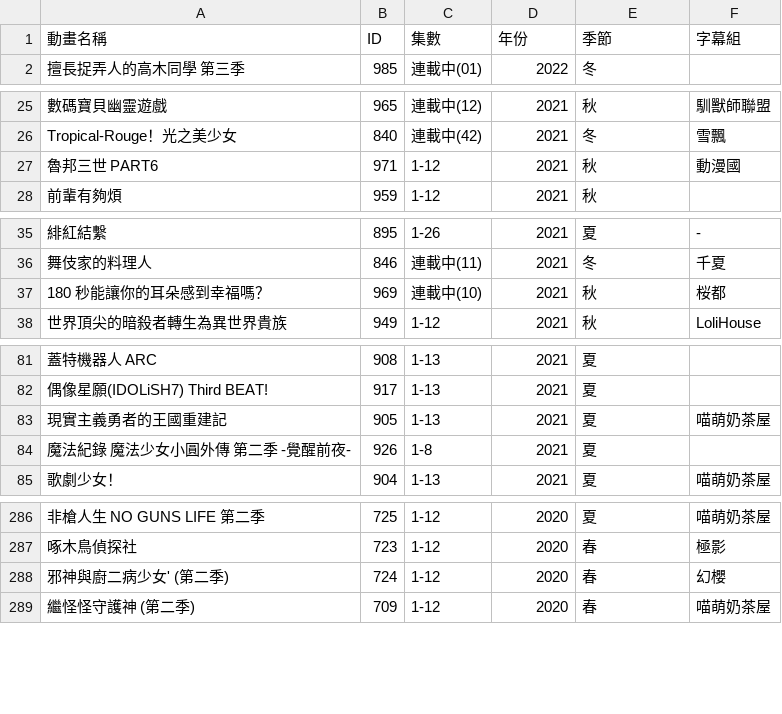
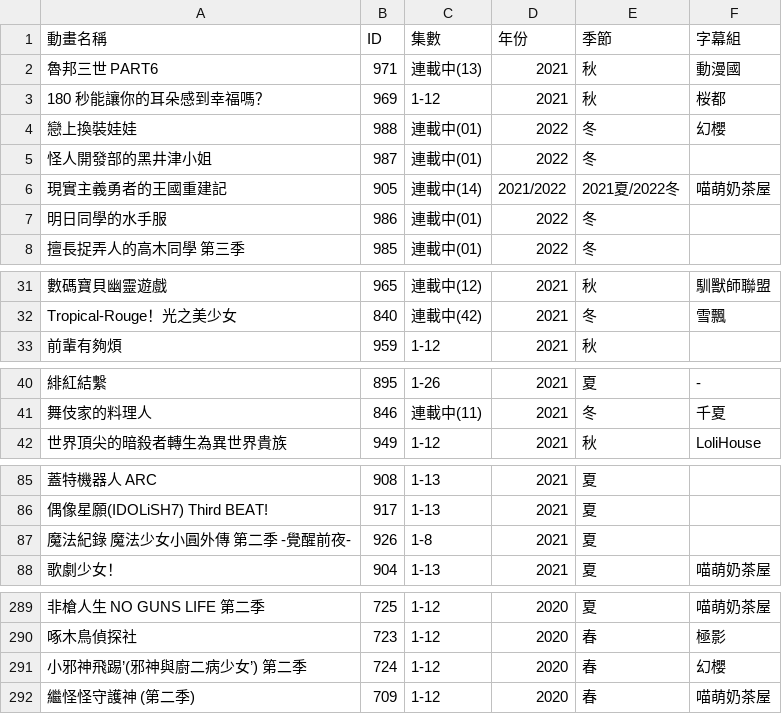
Before and after one commit to HeiTang/Anime1-Data, a CSV file: Anime1 List.csv, drawn as a sheet; only a part is shown, gaps mark what is left out; removed rows and columns are numbered as before the commit, all else as after; the diff covers the shown part only; the diff names each change by its address in the sheet, - before the commit and + after, or states it on an @@ line.

Commit message:
Doc: Upgrade Anime1 List

```diff
--- a/Anime1 List.csv
+++ b/Anime1 List.csv
+row 2: 魯邦三世 PART6 | 971 | 連載中(13) | 2021 | 秋 | 動漫國
+row 3: 180 秒能讓你的耳朵感到幸福嗎？ | 969 | 1-12 | 2021 | 秋 | 桜都
+row 4: 戀上換裝娃娃 | 988 | 連載中(01) | 2022 | 冬 | 幻櫻
+row 5: 怪人開發部的黑井津小姐 | 987 | 連載中(01) | 2022 | 冬
+row 6: 現實主義勇者的王國重建記 | 905 | 連載中(14) | 2021/2022 | 2021夏/2022冬 | 喵萌奶茶屋
+row 7: 明日同學的水手服 | 986 | 連載中(01) | 2022 | 冬
-row 27: 魯邦三世 PART6 | 971 | 1-12 | 2021 | 秋 | 動漫國
-row 37: 180 秒能讓你的耳朵感到幸福嗎？ | 969 | 連載中(10) | 2021 | 秋 | 桜都
-row 83: 現實主義勇者的王國重建記 | 905 | 1-13 | 2021 | 夏 | 喵萌奶茶屋
-A291 (動畫名稱): 邪神與廚二病少女' (第二季)
+A291 (動畫名稱): 小邪神飛踢’(邪神與廚二病少女’) 第二季
```
Also changed, not shown: 1 edited cell elsewhere in this file, 1 other file.
